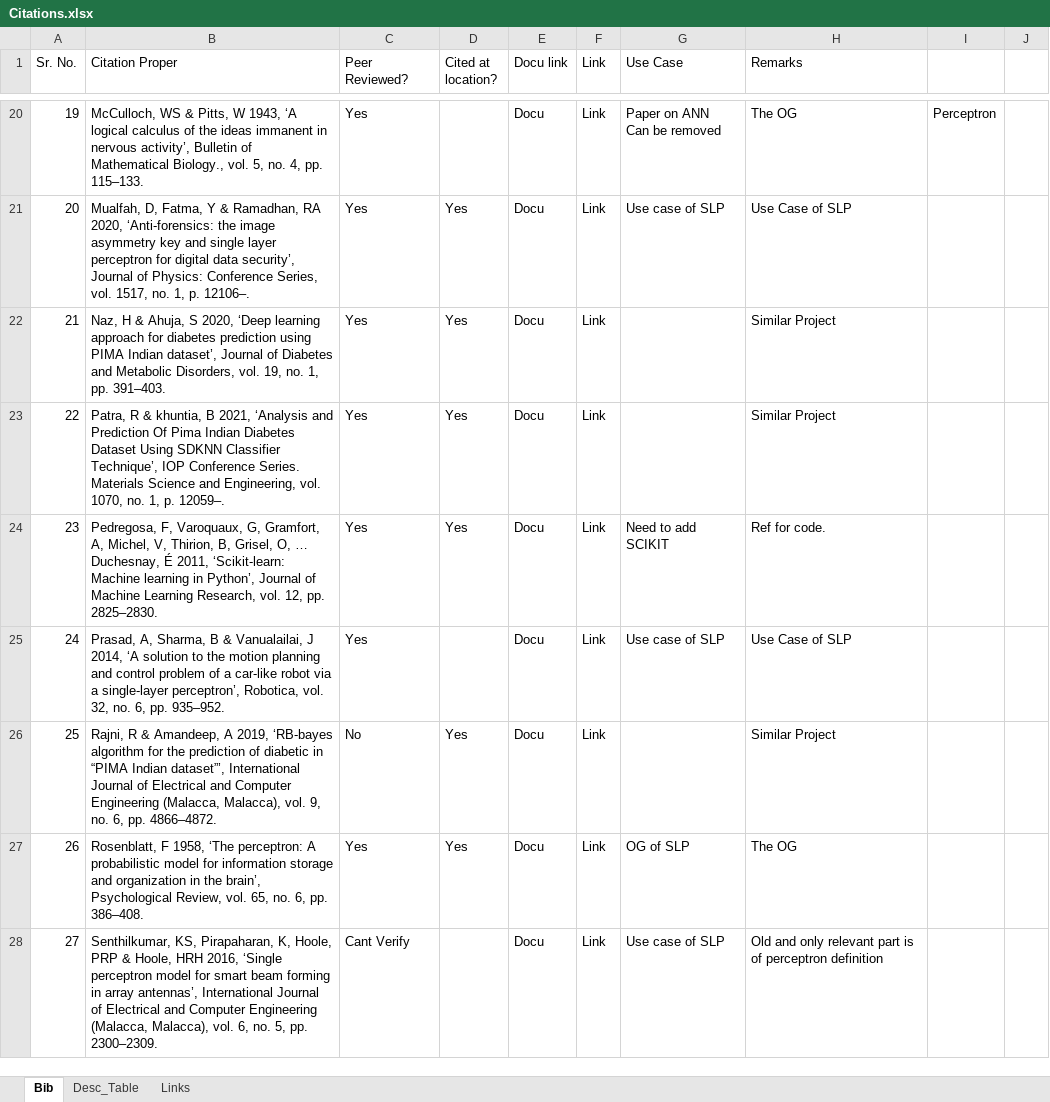
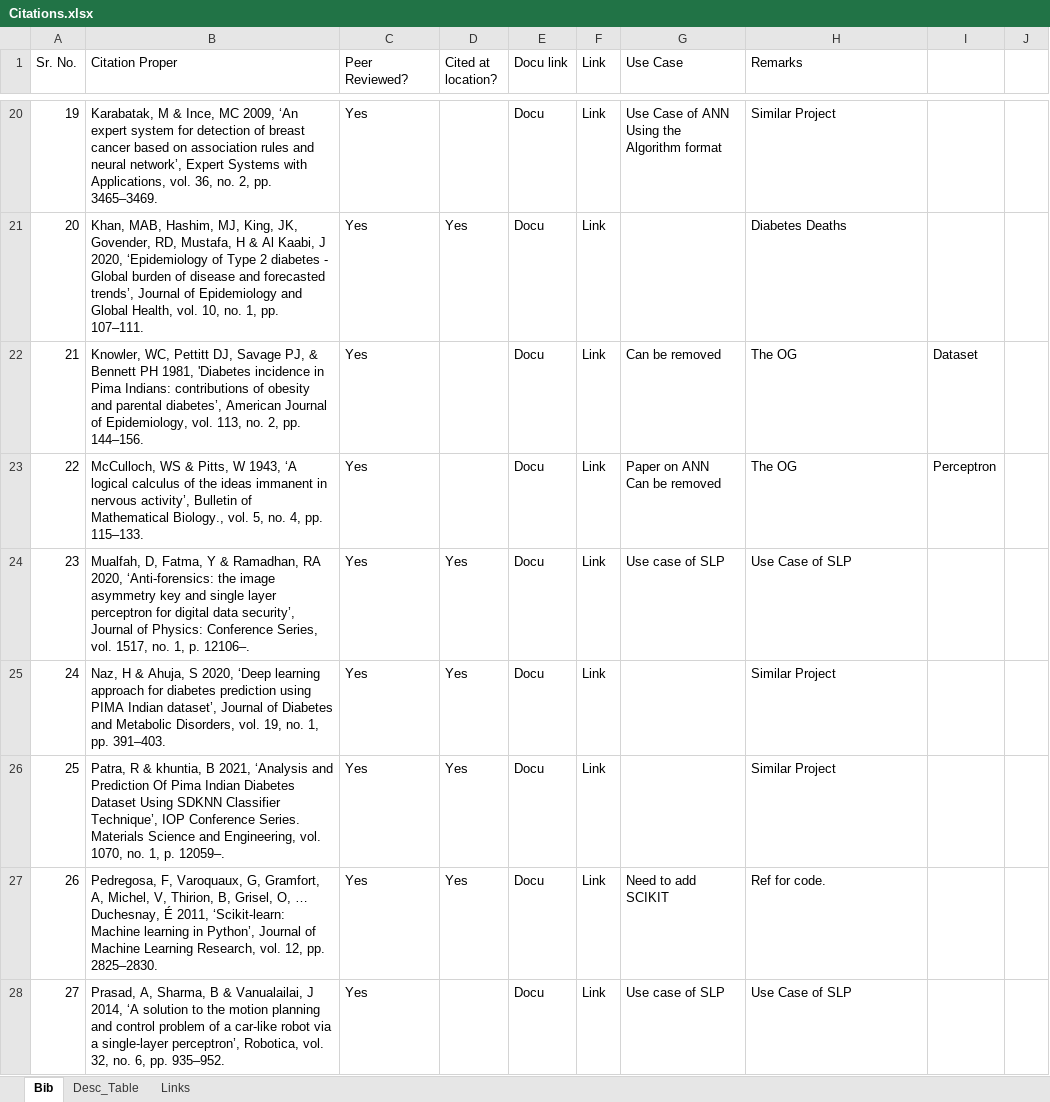
Before and after one commit to aditya-524/DiabetesPredictor-SLP, an Excel workbook: References/Citations.xlsx, sheet Bib, drawn as a sheet; only a part is shown, gaps mark what is left out; values as stored, in another font and other column widths than the file's, no cell formats; ↵ is a line break in a cell; the diff covers the shown part only; the diff names each change by its address in the sheet, - before the commit and + after, or states it on an @@ line.

```diff
--- a/References/Citations.xlsx (sheet Bib)
+++ b/References/Citations.xlsx (sheet Bib)
-B20 (Citation Proper): McCulloch, WS & Pitts, W 1943, ‘A logical calculus of the ideas immanent in nervous activity’, Bulletin of Mathematical Biology., vol. 5, no. 4, pp. 115–133.
+B20 (Citation Proper): Karabatak, M & Ince, MC 2009, ‘An expert system for detection of breast cancer based on association rules and neural network’, Expert Systems with Applications, vol. 36, no. 2, pp. 3465–3469.
-G20 (Use Case): Paper on ANN ↵ Can be removed
+G20 (Use Case): Use Case of ANN ↵ Using the Algorithm format
-H20 (Remarks): The OG
+H20 (Remarks): Similar Project
-I20: Perceptron
+I20: (empty)
-B21 (Citation Proper): Mualfah, D, Fatma, Y & Ramadhan, RA 2020, ‘Anti-forensics: the image asymmetry key and single layer perceptron for digital data security’, Journal of Physics: Conference Series, vol. 1517, no. 1, p. 12106–.
+B21 (Citation Proper): Khan, MAB, Hashim, MJ, King, JK, Govender, RD, Mustafa, H & Al Kaabi, J 2020, ‘Epidemiology of Type 2 diabetes - Global burden of disease and forecasted trends’, Journal of Epidemiology and Global Health, vol. 10, no. 1, pp. 107–111.
-G21 (Use Case): Use case of SLP
+G21 (Use Case): (empty)
-H21 (Remarks): Use Case of SLP
+H21 (Remarks): Diabetes Deaths
-B22 (Citation Proper): Naz, H & Ahuja, S 2020, ‘Deep learning approach for diabetes prediction using PIMA Indian dataset’, Journal of Diabetes and Metabolic Disorders, vol. 19, no. 1, pp. 391–403.
+B22 (Citation Proper): Knowler, WC, Pettitt DJ, Savage PJ, & Bennett PH 1981, 'Diabetes incidence in Pima Indians: contributions of obesity and parental diabetes’, American Journal of Epidemiology, vol. 113, no. 2, pp. 144–156.
-D22:D23 (Cited at location?): Yes
+D22:D23 (Cited at location?): (empty)
-G22 (Use Case): (empty)
+G22 (Use Case): Can be removed
-H22:H23 (Remarks): Similar Project
+H22:H23 (Remarks): The OG
-I22: (empty)
+I22: Dataset
-B23 (Citation Proper): Patra, R & khuntia, B 2021, ‘Analysis and Prediction Of Pima Indian Diabetes Dataset Using SDKNN Classifier Technique’, IOP Conference Series. Materials Science and Engineering, vol. 1070, no. 1, p. 12059–.
+B23 (Citation Proper): McCulloch, WS & Pitts, W 1943, ‘A logical calculus of the ideas immanent in nervous activity’, Bulletin of Mathematical Biology., vol. 5, no. 4, pp. 115–133.
-G23 (Use Case): (empty)
+G23 (Use Case): Paper on ANN ↵ Can be removed
-I23: (empty)
+I23: Perceptron
-B24 (Citation Proper): Pedregosa, F, Varoquaux, G, Gramfort, A, Michel, V, Thirion, B, Grisel, O, … Duchesnay, É 2011, ‘Scikit-learn: Machine learning in Python’, Journal of Machine Learning Research, vol. 12, pp. 2825–2830.
+B24 (Citation Proper): Mualfah, D, Fatma, Y & Ramadhan, RA 2020, ‘Anti-forensics: the image asymmetry key and single layer perceptron for digital data security’, Journal of Physics: Conference Series, vol. 1517, no. 1, p. 12106–.
-G24 (Use Case): Need to add ↵ SCIKIT
+G24 (Use Case): Use case of SLP
-H24 (Remarks): Ref for code.
+H24 (Remarks): Use Case of SLP
-B25 (Citation Proper): Prasad, A, Sharma, B & Vanualailai, J 2014, ‘A solution to the motion planning and control problem of a car-like robot via a single-layer perceptron’, Robotica, vol. 32, no. 6, pp. 935–952.
+B25 (Citation Proper): Naz, H & Ahuja, S 2020, ‘Deep learning approach for diabetes prediction using PIMA Indian dataset’, Journal of Diabetes and Metabolic Disorders, vol. 19, no. 1, pp. 391–403.
-D25 (Cited at location?): (empty)
+D25 (Cited at location?): Yes
-G25 (Use Case): Use case of SLP
+G25 (Use Case): (empty)
-H25 (Remarks): Use Case of SLP
+H25 (Remarks): Similar Project
-B26 (Citation Proper): Rajni, R & Amandeep, A 2019, ‘RB-bayes algorithm for the prediction of diabetic in “PIMA Indian dataset”’, International Journal of Electrical and Computer Engineering (Malacca, Malacca), vol. 9, no. 6, pp. 4866–4872.
+B26 (Citation Proper): Patra, R & khuntia, B 2021, ‘Analysis and Prediction Of Pima Indian Diabetes Dataset Using SDKNN Classifier Technique’, IOP Conference Series. Materials Science and Engineering, vol. 1070, no. 1, p. 12059–.
-C26 (Peer Reviewed?): No
+C26 (Peer Reviewed?): Yes
-B27 (Citation Proper): Rosenblatt, F 1958, ‘The perceptron: A probabilistic model for information storage and organization in the brain’, Psychological Review, vol. 65, no. 6, pp. 386–408.
+B27 (Citation Proper): Pedregosa, F, Varoquaux, G, Gramfort, A, Michel, V, Thirion, B, Grisel, O, … Duchesnay, É 2011, ‘Scikit-learn: Machine learning in Python’, Journal of Machine Learning Research, vol. 12, pp. 2825–2830.
-G27 (Use Case): OG of SLP
+G27 (Use Case): Need to add ↵ SCIKIT
-H27 (Remarks): The OG
+H27 (Remarks): Ref for code.
-B28 (Citation Proper): Senthilkumar, KS, Pirapaharan, K, Hoole, PRP & Hoole, HRH 2016, ‘Single perceptron model for smart beam forming in array antennas’, International Journal of Electrical and Computer Engineering (Malacca, Malacca), vol. 6, no. 5, pp. 2300–2309.
+B28 (Citation Proper): Prasad, A, Sharma, B & Vanualailai, J 2014, ‘A solution to the motion planning and control problem of a car-like robot via a single-layer perceptron’, Robotica, vol. 32, no. 6, pp. 935–952.
-C28 (Peer Reviewed?): Cant Verify
+C28 (Peer Reviewed?): Yes
-H28 (Remarks): Old and only relevant part is of perceptron definition
+H28 (Remarks): Use Case of SLP
```
Also changed, not shown: 3 added rows, 3 removed rows and 101 edited cells elsewhere in this sheet, cell formats, 9 other files.
